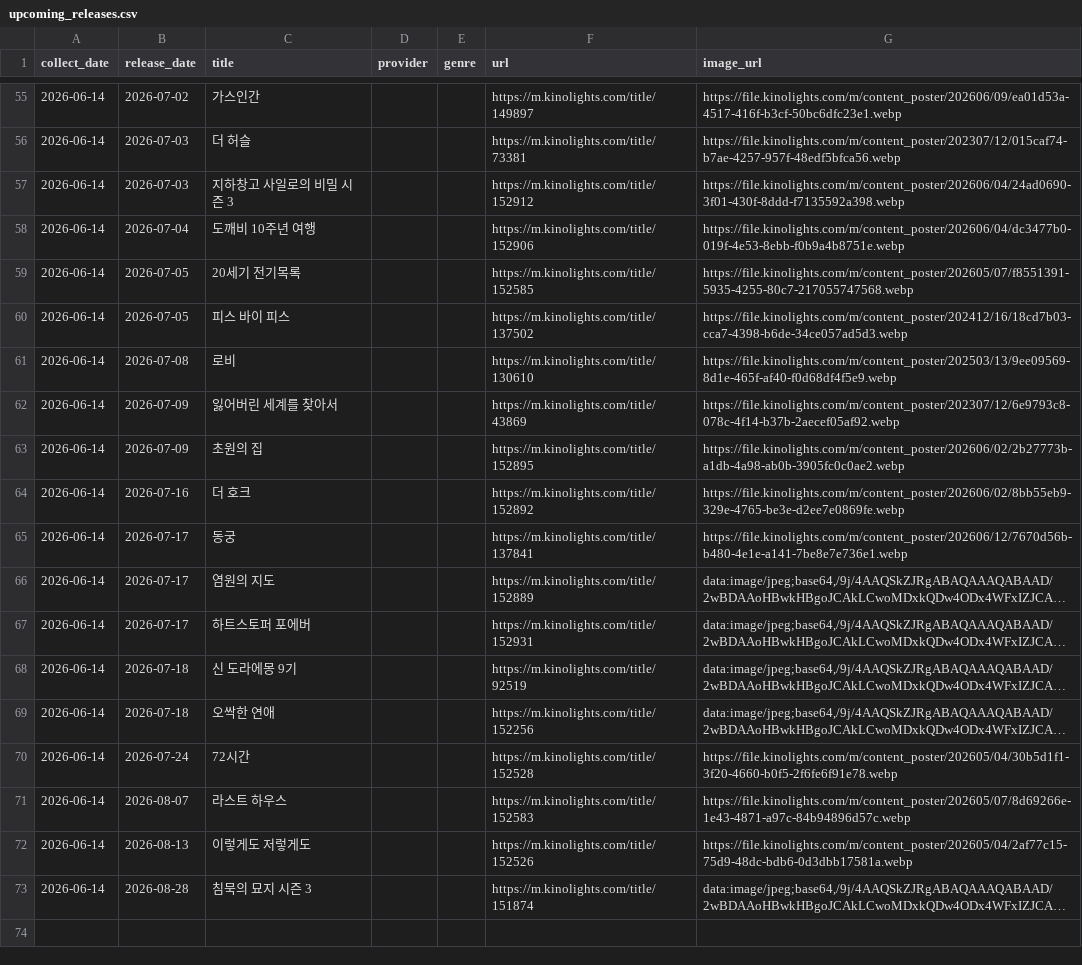
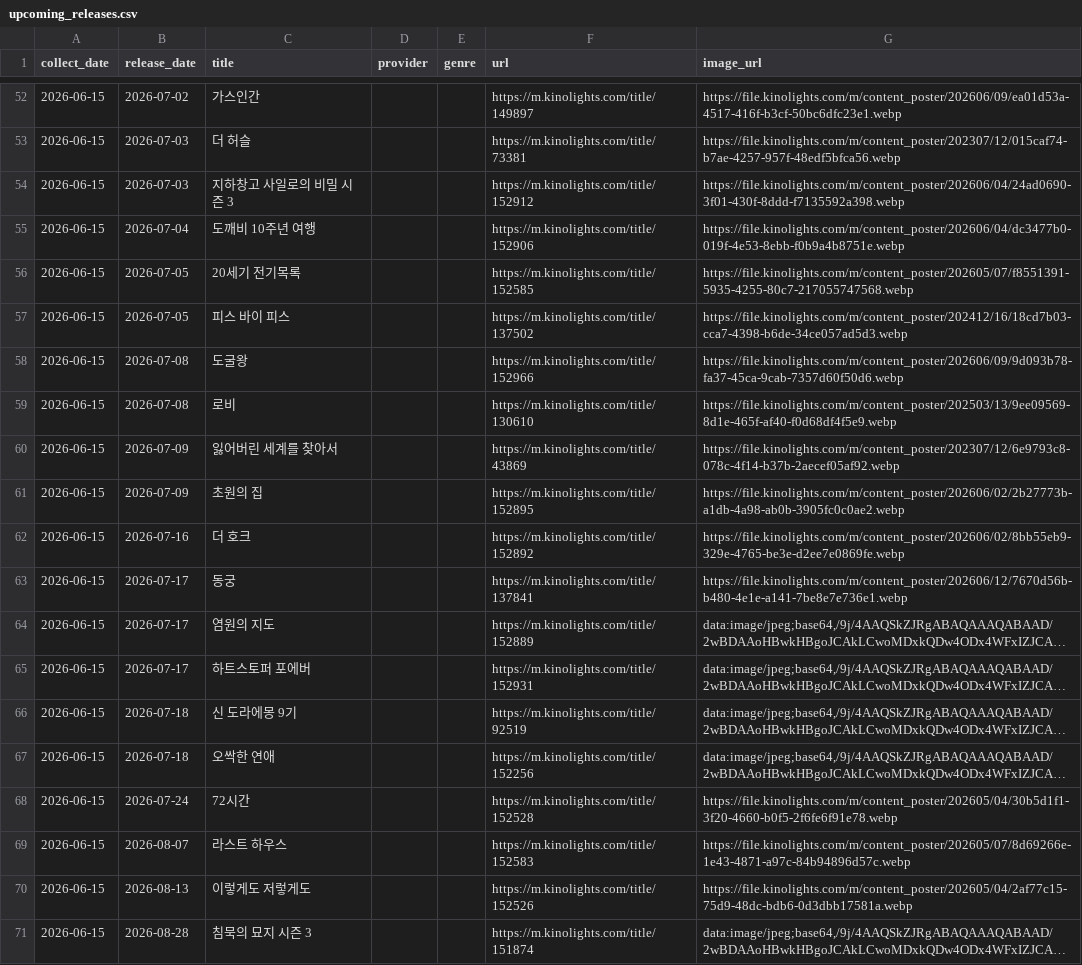
Before and after one commit to cig7624-art/kino-ranking, a CSV file: upcoming_releases.csv, drawn as a sheet; only a part is shown, gaps mark what is left out; long unchanged cells end in …; addresses are those after the commit; the diff covers the shown part only; the diff names each change by its address in the sheet, - before the commit and + after, or states it on an @@ line.

```diff
--- a/upcoming_releases.csv
+++ b/upcoming_releases.csv
-A52:A57 (collect_date): 2026-06-14
+A52:A57 (collect_date): 2026-06-15
+row 58: 2026-06-15 | 2026-07-08 | 도굴왕 |  |  | https://m.kinolights.com/title/152966 | https://file.kinolights.com/m/content_poster/202606/09/9d093b78-fa37-45ca-9cab-7357d60f50d6.webp
-A59:A71 (collect_date): 2026-06-14
+A59:A71 (collect_date): 2026-06-15
```
Also changed, not shown: 4 added rows, 7 removed rows and 67 edited cells elsewhere in this file, ranking_history.csv, 2 other files.
